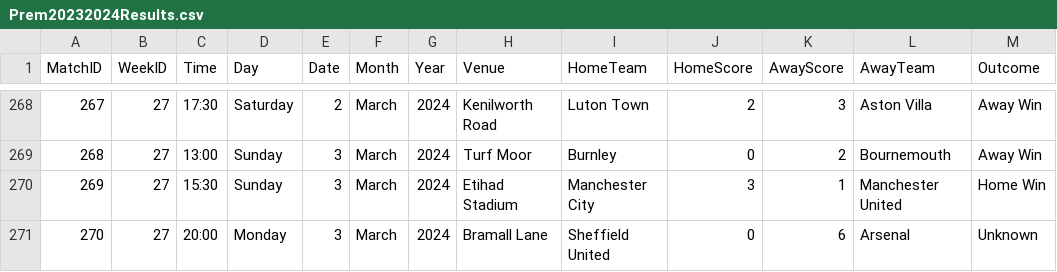
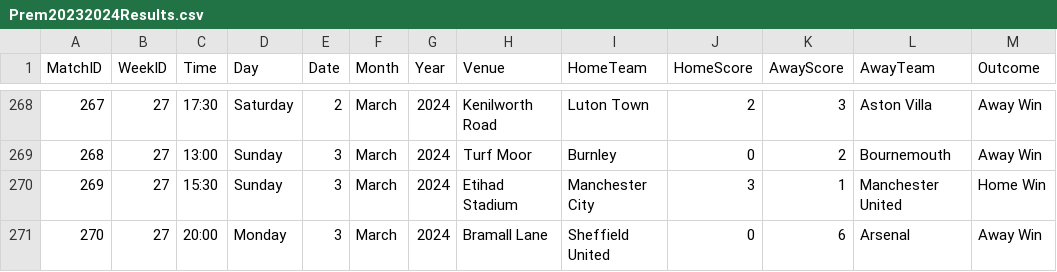
Before and after one commit to plcr9/Prem20232024, a CSV file: lib/Prem20232024Results.csv, drawn as a sheet; only a part is shown, gaps mark what is left out.

Commit message:
Update Prem20232024Results.csv

```diff
--- a/lib/Prem20232024Results.csv
+++ b/lib/Prem20232024Results.csv
@@ -270,2 +270,2 @@
 269,27,15:30,Sunday,3,March,2024,Etihad Stadium,Manchester City,3,1,Manchester United,Home Win
-270,27,20:00,Monday,3,March,2024,Bramall Lane,Sheffield United,0,6,Arsenal,Unknown
+270,27,20:00,Monday,3,March,2024,Bramall Lane,Sheffield United,0,6,Arsenal,Away Win
```
